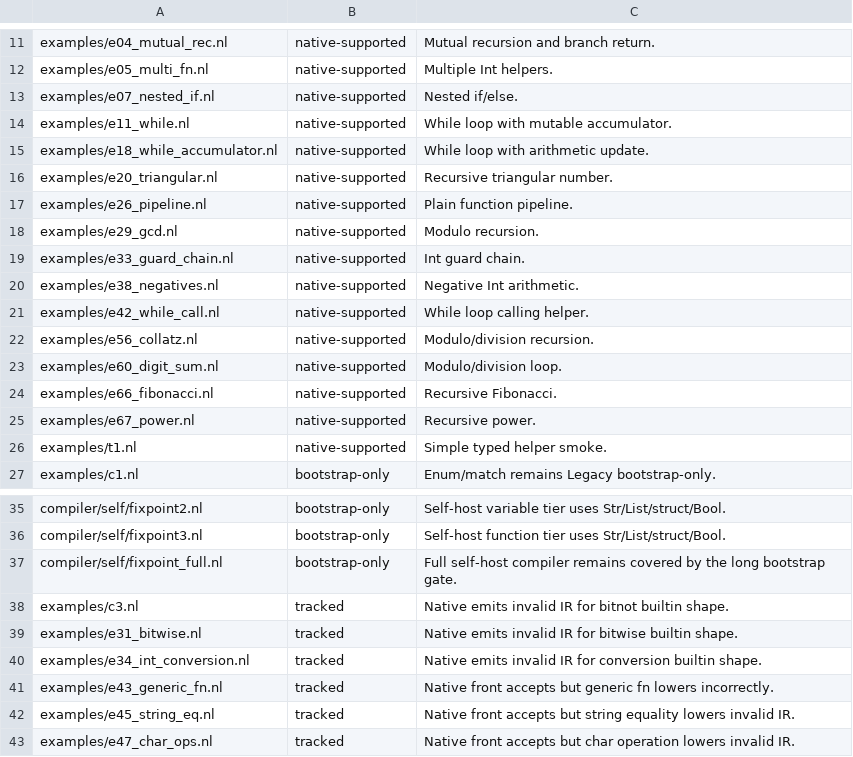
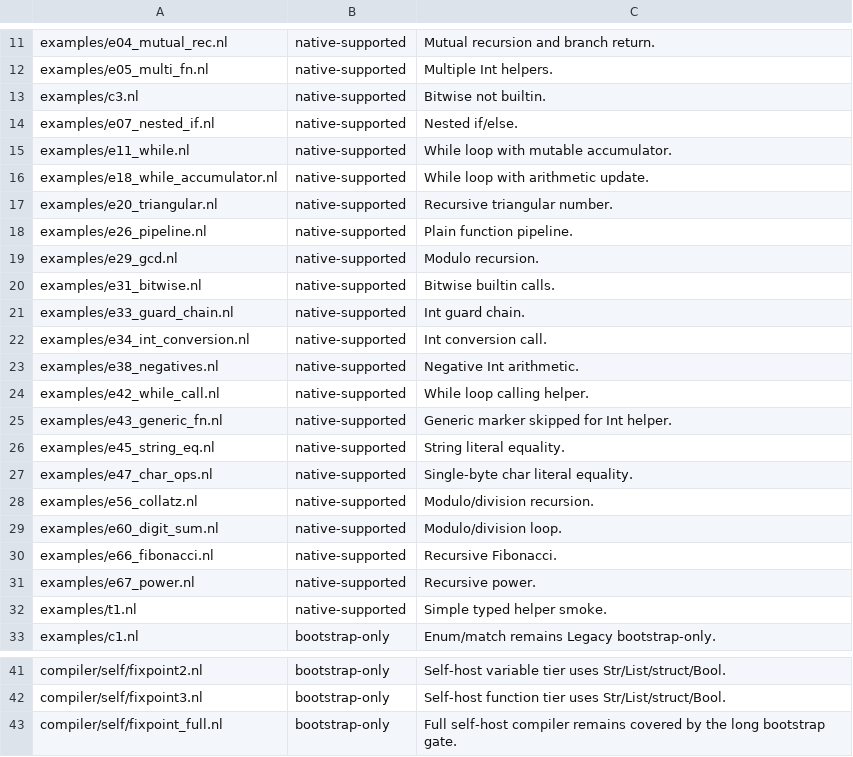
Before and after one commit to vaislang/vais, a TSV file: tools/vaisc-parity.tsv, drawn as a sheet; only a part is shown, gaps mark what is left out; removed rows and columns are numbered as before the commit, all else as after; the diff names each change by its address in the sheet, - before the commit and + after, or states it on an @@ line.

Commit message:
Close tracked parity gaps

```diff
--- a/tools/vaisc-parity.tsv
+++ b/tools/vaisc-parity.tsv
+row 13: examples/c3.nl | native-supported | Bitwise not builtin.
+row 20: examples/e31_bitwise.nl | native-supported | Bitwise builtin calls.
+row 22: examples/e34_int_conversion.nl | native-supported | Int conversion call.
+row 25: examples/e43_generic_fn.nl | native-supported | Generic marker skipped for Int helper.
+row 26: examples/e45_string_eq.nl | native-supported | String literal equality.
+row 27: examples/e47_char_ops.nl | native-supported | Single-byte char literal equality.
-row 38: examples/c3.nl | tracked | Native emits invalid IR for bitnot builtin shape.
-row 39: examples/e31_bitwise.nl | tracked | Native emits invalid IR for bitwise builtin shape.
-row 40: examples/e34_int_conversion.nl | tracked | Native emits invalid IR for conversion builtin shape.
-row 41: examples/e43_generic_fn.nl | tracked | Native front accepts but generic fn lowers incorrectly.
-row 42: examples/e45_string_eq.nl | tracked | Native front accepts but string equality lowers invalid IR.
-row 43: examples/e47_char_ops.nl | tracked | Native front accepts but char operation lowers invalid IR.
```
Also changed, not shown: 5 other files.
